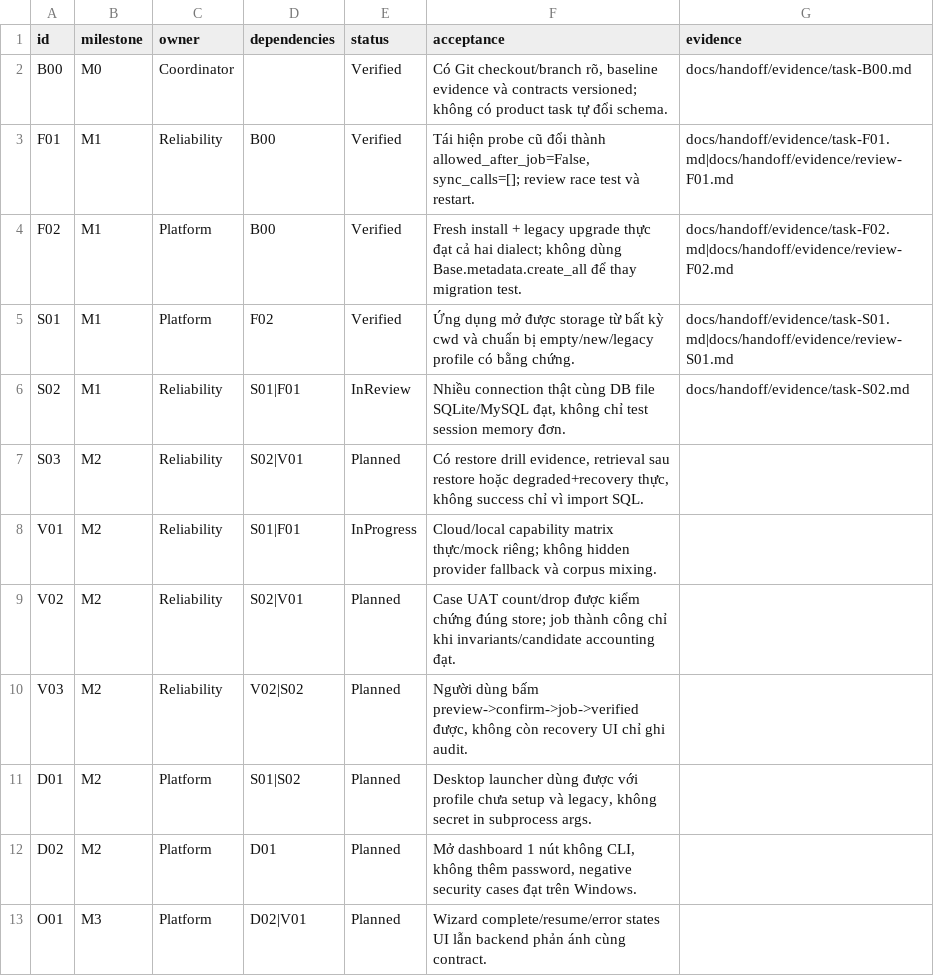
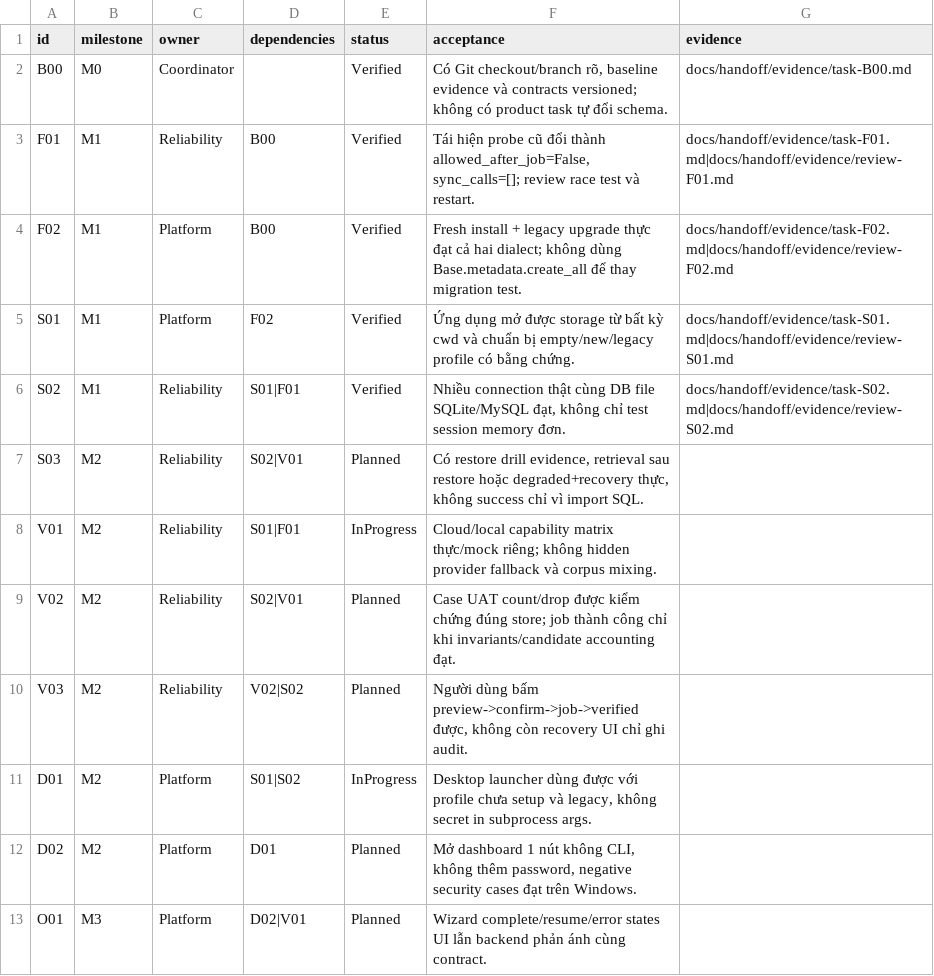
Before and after one commit to NyanBUIDL/telegram-ai-personal-assistant, a CSV file: docs/handoff/roadmap.csv, drawn as a sheet; only a part is shown.

```diff
--- a/docs/handoff/roadmap.csv
+++ b/docs/handoff/roadmap.csv
@@ -5,3 +5,3 @@
 "S01","M1","Platform","F02","Verified","Ứng dụng mở được storage từ bất kỳ cwd và chuẩn bị empty/new/legacy profile có bằng chứng.","docs/handoff/evidence/task-S01.md|docs/handoff/evidence/review-S01.md"
-"S02","M1","Reliability","S01|F01","InReview","Nhiều connection thật cùng DB file SQLite/MySQL đạt, không chỉ test session memory đơn.","docs/handoff/evidence/task-S02.md"
+"S02","M1","Reliability","S01|F01","Verified","Nhiều connection thật cùng DB file SQLite/MySQL đạt, không chỉ test session memory đơn.","docs/handoff/evidence/task-S02.md|docs/handoff/evidence/review-S02.md"
 "S03","M2","Reliability","S02|V01","Planned","Có restore drill evidence, retrieval sau restore hoặc degraded+recovery thực, không success chỉ vì import SQL.",""
@@ -10,3 +10,3 @@
 "V03","M2","Reliability","V02|S02","Planned","Người dùng bấm preview->confirm->job->verified được, không còn recovery UI chỉ ghi audit.",""
-"D01","M2","Platform","S01|S02","Planned","Desktop launcher dùng được với profile chưa setup và legacy, không secret in subprocess args.",""
+"D01","M2","Platform","S01|S02","InProgress","Desktop launcher dùng được với profile chưa setup và legacy, không secret in subprocess args.",""
 "D02","M2","Platform","D01","Planned","Mở dashboard 1 nút không CLI, không thêm password, negative security cases đạt trên Windows.",""
```
Also changed, not shown: 6 other files.
